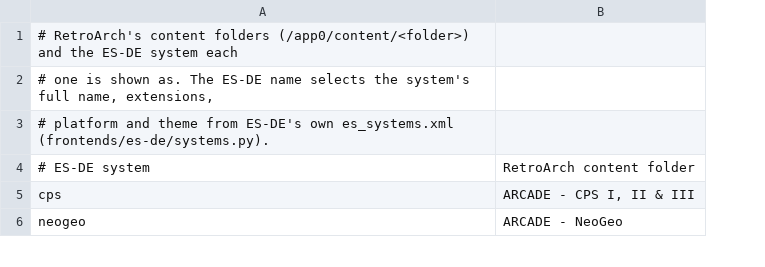
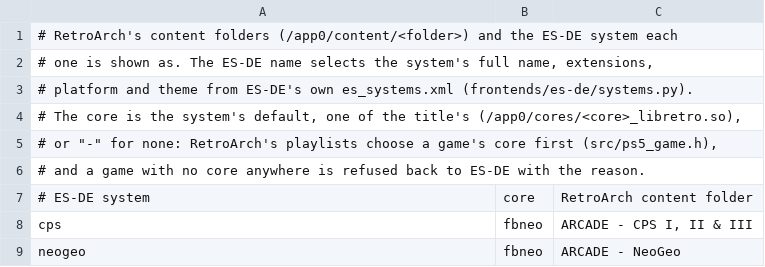
Before and after one commit to MartinPham/PS5_RetroArch, a TSV file: frontends/es-de/systems.tsv, drawn as a sheet; only a part is shown; addresses are those after the commit; the diff names each change by its address in the sheet, - before the commit and + after, or states it on an @@ line.

Commit message:
Game mode: every frontend starts its games in RetroArch the same way
A frontend never runs a game itself. It asks the title to run the game in
RetroArch, in a process of its own, and to come back to it afterwards.
src/ps5_game.h and src/ps5_game.c are that contract, compiled into
eboot.bin and into every frontend executable (tools/build-frontend.sh),
so all frontends share one implementation:

- The frontend writes /app0/game-request.txt (content, core, its own
  executable, a state string) and restarts the title as eboot.bin
  --ps5-mode=game. Its launch command can simply be RetroArch's own,
  "/app0/eboot.bin -L <core> <content>"; ps5_game_parse_command reads
  it, shell escapes included.
- eboot.bin (src/frontend_mode_ps5.cpp) takes and checks the request.
  The core is the one RetroArch's playlists associate with the content
  when they name one of the title's cores, else the frontend's. A
  request that can't run is refused back to the frontend with the
  reason. RetroArch starts on the game (-L, no --menu,
  quit_on_close_content = CLI from config/game-mode.cfg). Once it has
  quit, /app0/game-result.txt gets the status and seconds, and the
  title restarts as the frontend.
- ES-DE: its launch (patch, FileData::launchGame) saves its game lists,
  releases the display and calls the contract. Its start (patch,
  ViewController::goToStart) counts the play, adds the play time and
  opens the system's game list on the game. systems.tsv gives each
  system a default core from the title's cores.
- The capture hook's "launch" action and tools/run-title.sh
  --frontend-launch start a game unattended.

Evidence: evidence/game-mode/ (capture.json, expectation.json,
capture-test.jsonl, gamelist-snes.xml); base PS5 13.40: es-de, eboot
(Donkey Kong Country 2 with snes9x, SRAM saved to
savefiles/Snes9x), es-de back on the game with playcount 1 and
playtime 11; no fatal signal.
Command:
  PS5_FRONTENDS='es-de picker' tools/build-title.sh
  tools/run-title.sh --no-build --relaunch-test=1 \
    --relaunch-image=es-de/es-de.bin --frontend-capture=4,20 \
    --frontend-launch --retroarch-frames=600 --watch 75
Gates: tools/verify.sh PASS (format unit build integration evidence).

```diff
--- a/frontends/es-de/systems.tsv
+++ b/frontends/es-de/systems.tsv
+column B, rows 7-9: core | fbneo | fbneo
+row 4: # The core is the system's default, one of the title's (/app0/cores/<core>_libretro.so),
+row 5: # or "-" for none: RetroArch's playlists choose a game's core first (src/ps5_game.h),
+row 6: # and a game with no core anywhere is refused back to ES-DE with the reason.
```
Also changed, not shown: 21 other files.
